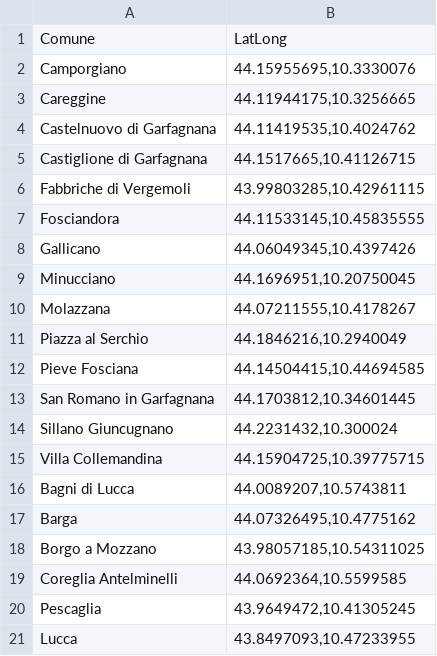
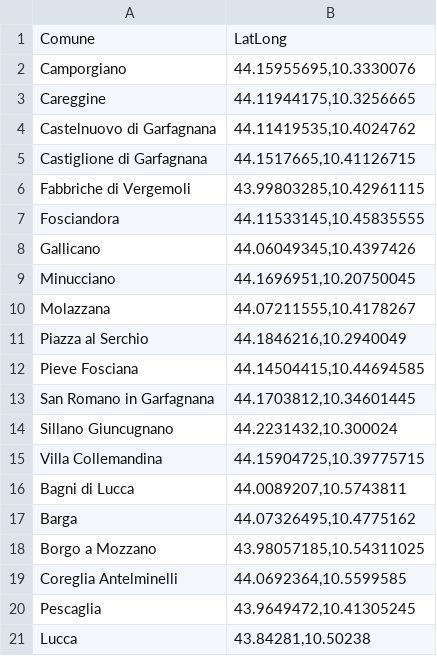
Before and after one commit to bianchi-john/OTPBorghi, a CSV file: paths.csv, drawn as a sheet.

```diff
--- a/paths.csv
+++ b/paths.csv
@@ -20,2 +20,2 @@ Coreglia Antelminelli,"44.0692364,10.5599585"
 Pescaglia,"43.9649472,10.41305245"
-Lucca,"43.8497093,10.47233955"
+Lucca,"43.84281,10.50238"
```
Also changed, not shown: 3 other files.
